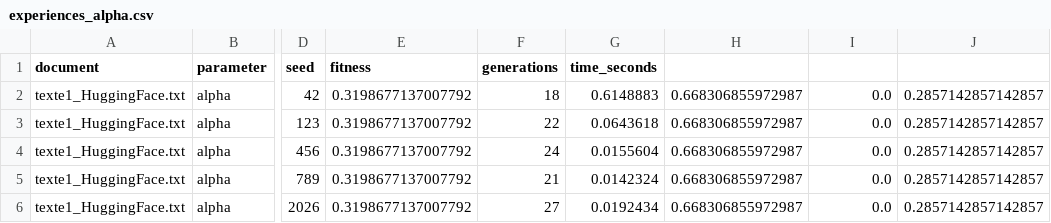
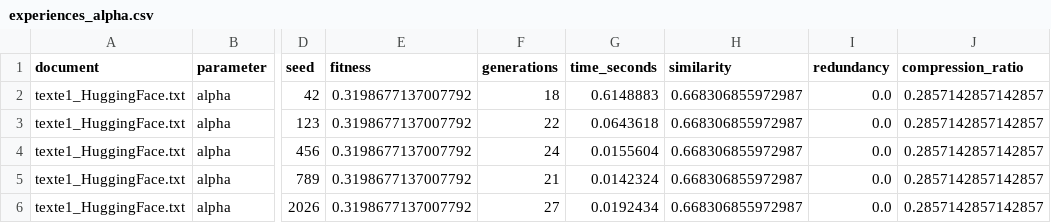
Before and after one commit to miskaraminaa/metaATAL, a CSV file: output/experiences_alpha.csv, drawn as a sheet; only a part is shown, gaps mark what is left out; the diff names each change by its address in the sheet, - before the commit and + after, or states it on an @@ line.

```diff
--- a/output/experiences_alpha.csv
+++ b/output/experiences_alpha.csv
-H1: (empty)
+H1: similarity
-I1: (empty)
+I1: redundancy
-J1: (empty)
+J1: compression_ratio
```
Also changed, not shown: output/experiences_beta.csv, output/experiences_gamma.csv, 2 other files.
